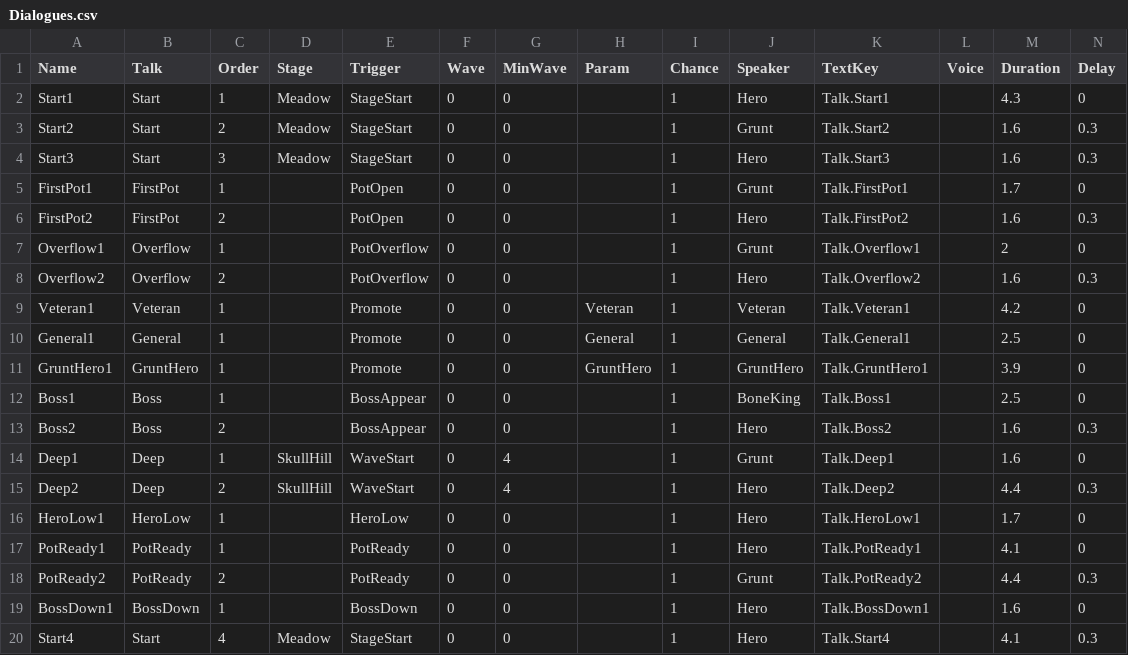
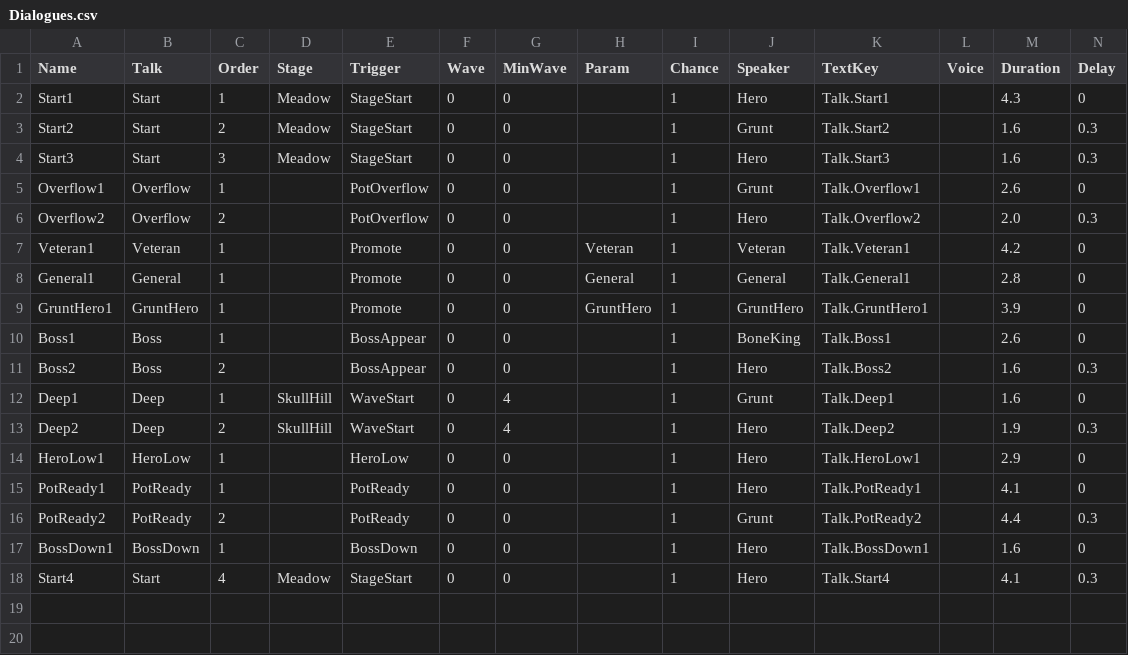
Before and after one commit to YooJaeJun/YJJWave, a CSV file: Content/YJJWave/Data/Dialogues.csv, drawn as a sheet.

```diff
--- a/Content/YJJWave/Data/Dialogues.csv
+++ b/Content/YJJWave/Data/Dialogues.csv
@@ -4,14 +4,12 @@ Start2,Start,2,Meadow,StageStart,0,0,,1,Grunt,Talk.Start2,,1.6,0.3
 Start3,Start,3,Meadow,StageStart,0,0,,1,Hero,Talk.Start3,,1.6,0.3
-FirstPot1,FirstPot,1,,PotOpen,0,0,,1,Grunt,Talk.FirstPot1,,1.7,0
-FirstPot2,FirstPot,2,,PotOpen,0,0,,1,Hero,Talk.FirstPot2,,1.6,0.3
-Overflow1,Overflow,1,,PotOverflow,0,0,,1,Grunt,Talk.Overflow1,,2,0
-Overflow2,Overflow,2,,PotOverflow,0,0,,1,Hero,Talk.Overflow2,,1.6,0.3
+Overflow1,Overflow,1,,PotOverflow,0,0,,1,Grunt,Talk.Overflow1,,2.6,0
+Overflow2,Overflow,2,,PotOverflow,0,0,,1,Hero,Talk.Overflow2,,2.0,0.3
 Veteran1,Veteran,1,,Promote,0,0,Veteran,1,Veteran,Talk.Veteran1,,4.2,0
-General1,General,1,,Promote,0,0,General,1,General,Talk.General1,,2.5,0
+General1,General,1,,Promote,0,0,General,1,General,Talk.General1,,2.8,0
 GruntHero1,GruntHero,1,,Promote,0,0,GruntHero,1,GruntHero,Talk.GruntHero1,,3.9,0
-Boss1,Boss,1,,BossAppear,0,0,,1,BoneKing,Talk.Boss1,,2.5,0
+Boss1,Boss,1,,BossAppear,0,0,,1,BoneKing,Talk.Boss1,,2.6,0
 Boss2,Boss,2,,BossAppear,0,0,,1,Hero,Talk.Boss2,,1.6,0.3
 Deep1,Deep,1,SkullHill,WaveStart,0,4,,1,Grunt,Talk.Deep1,,1.6,0
-Deep2,Deep,2,SkullHill,WaveStart,0,4,,1,Hero,Talk.Deep2,,4.4,0.3
-HeroLow1,HeroLow,1,,HeroLow,0,0,,1,Hero,Talk.HeroLow1,,1.7,0
+Deep2,Deep,2,SkullHill,WaveStart,0,4,,1,Hero,Talk.Deep2,,1.9,0.3
+HeroLow1,HeroLow,1,,HeroLow,0,0,,1,Hero,Talk.HeroLow1,,2.9,0
 PotReady1,PotReady,1,,PotReady,0,0,,1,Hero,Talk.PotReady1,,4.1,0
```
Also changed, not shown: Content/YJJWave/Data/Cutscenes.csv, Content/YJJWave/Data/Localization.csv.
